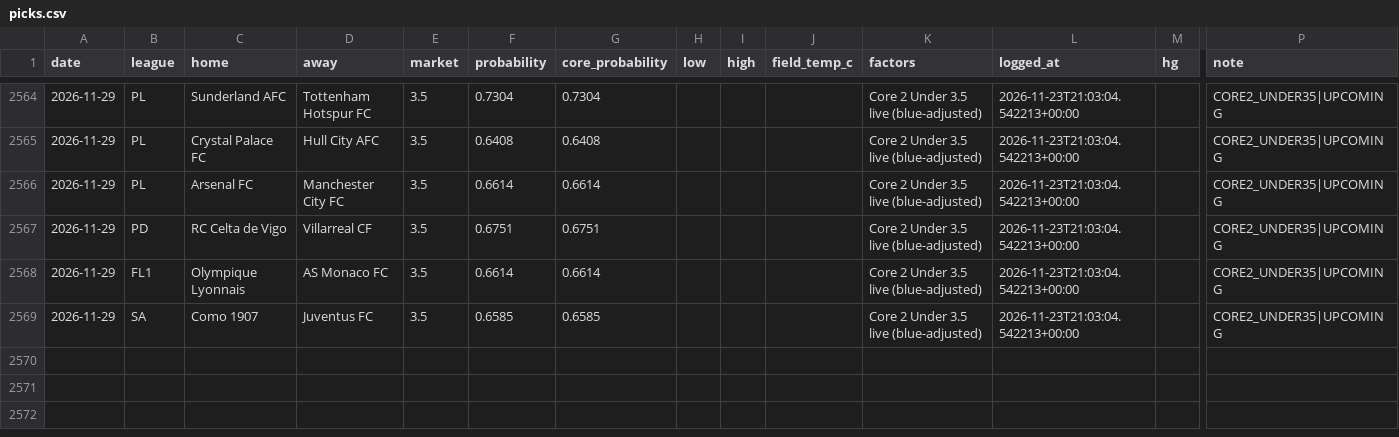
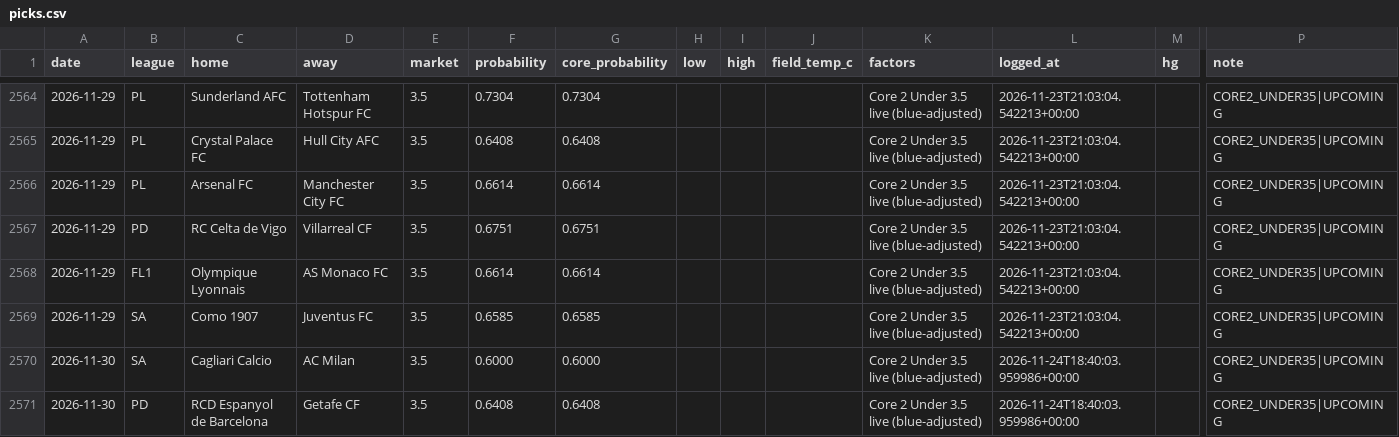
Before and after one commit to AgainBuilds/BARBADOX-MODEL, a CSV file: picks.csv, drawn as a sheet; only a part is shown, gaps mark what is left out; rows hold the shown columns only; the diff names each change by its address in the sheet, - before the commit and + after, or states it on an @@ line.

Commit message:
Barbadox: log 2 Core 2 Under 3.5 pick(s) [skip render]

```diff
--- a/picks.csv
+++ b/picks.csv
+row 2570: 2026-11-30 | SA | Cagliari Calcio | AC Milan | 3.5 | 0.6000 | 0.6000 |  |  |  | Core 2 Under 3.5 live (blue-adjusted) | 2026-11-24T18:40:03.959986+00:00 |  | CORE2_UNDER35|UPCOMING
+row 2571: 2026-11-30 | PD | RCD Espanyol de Barcelona | Getafe CF | 3.5 | 0.6408 | 0.6408 |  |  |  | Core 2 Under 3.5 live (blue-adjusted) | 2026-11-24T18:40:03.959986+00:00 |  | CORE2_UNDER35|UPCOMING
```
